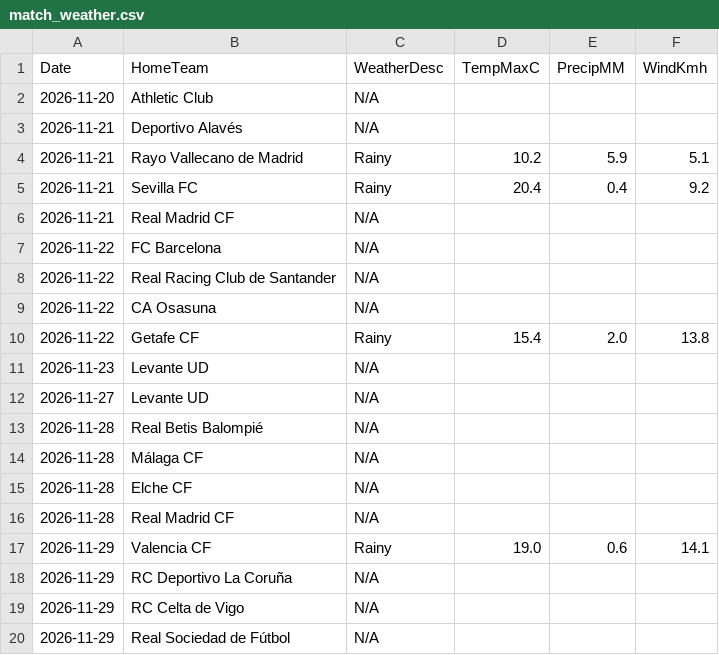
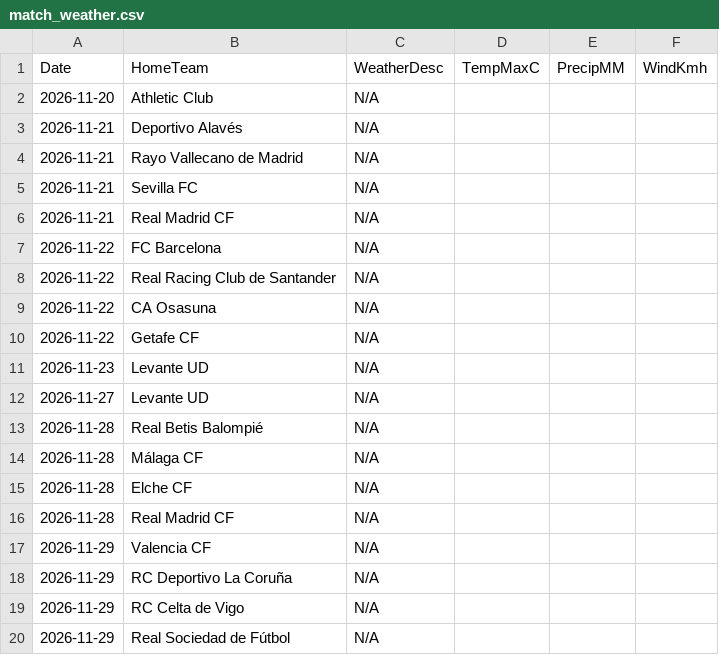
Before and after one commit to gmalbert/la-liga, a CSV file: data_files/raw/match_weather.csv, drawn as a sheet; only a part is shown.

```diff
--- a/data_files/raw/match_weather.csv
+++ b/data_files/raw/match_weather.csv
@@ -3,4 +3,4 @@ Date,HomeTeam,WeatherDesc,TempMaxC,PrecipMM,WindKmh
 2026-11-21,Deportivo Alavés,N/A,,,
-2026-11-21,Rayo Vallecano de Madrid,Rainy,10.2,5.9,5.1
-2026-11-21,Sevilla FC,Rainy,20.4,0.4,9.2
+2026-11-21,Rayo Vallecano de Madrid,N/A,,,
+2026-11-21,Sevilla FC,N/A,,,
 2026-11-21,Real Madrid CF,N/A,,,
@@ -9,3 +9,3 @@ Date,HomeTeam,WeatherDesc,TempMaxC,PrecipMM,WindKmh
 2026-11-22,CA Osasuna,N/A,,,
-2026-11-22,Getafe CF,Rainy,15.4,2.0,13.8
+2026-11-22,Getafe CF,N/A,,,
 2026-11-23,Levante UD,N/A,,,
@@ -16,3 +16,3 @@ Date,HomeTeam,WeatherDesc,TempMaxC,PrecipMM,WindKmh
 2026-11-28,Real Madrid CF,N/A,,,
-2026-11-29,Valencia CF,Rainy,19.0,0.6,14.1
+2026-11-29,Valencia CF,N/A,,,
 2026-11-29,RC Deportivo La Coruña,N/A,,,
```
Also changed, not shown: data_files/raw/odds.csv, models/poisson_strengths.csv, 3 other files.
